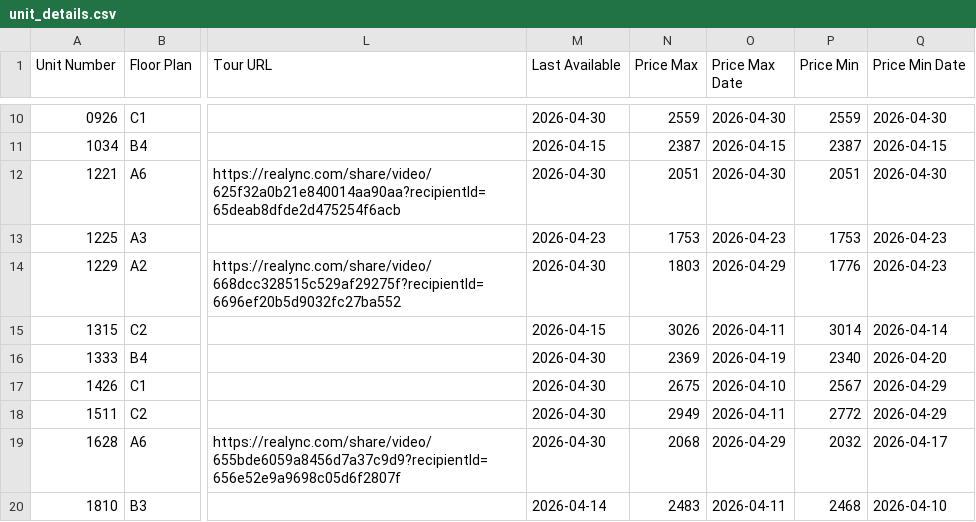
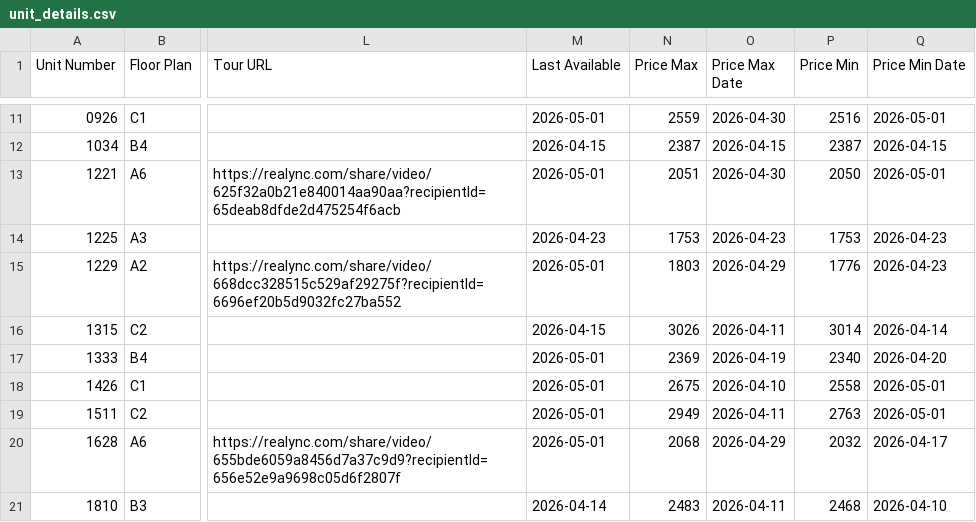
Before and after one commit to patchnpin/apartment_tracker, a CSV file: data/unit_details.csv, drawn as a sheet; only a part is shown, gaps mark what is left out; addresses are those after the commit; the diff covers the shown part only; the diff names each change by its address in the sheet, - before the commit and + after, or states it on an @@ line.

```diff
--- a/data/unit_details.csv
+++ b/data/unit_details.csv
-M11 (Last Available): 2026-04-30
+M11 (Last Available): 2026-05-01
-P11 (Price Min): 2559
+P11 (Price Min): 2516
-Q11 (Price Min Date): 2026-04-30
+Q11 (Price Min Date): 2026-05-01
-M13 (Last Available): 2026-04-30
+M13 (Last Available): 2026-05-01
-P13 (Price Min): 2051
+P13 (Price Min): 2050
-Q13 (Price Min Date): 2026-04-30
+Q13 (Price Min Date): 2026-05-01
-M15 (Last Available): 2026-04-30
+M15 (Last Available): 2026-05-01
-M17:M20 (Last Available): 2026-04-30
+M17:M20 (Last Available): 2026-05-01
-P18 (Price Min): 2567
+P18 (Price Min): 2558
-Q18:Q19 (Price Min Date): 2026-04-29
+Q18:Q19 (Price Min Date): 2026-05-01
-P19 (Price Min): 2772
+P19 (Price Min): 2763
```
Also changed, not shown: 1 added row and 10 edited cells elsewhere in this file, data/price_history.csv, docs/price_history.csv, 1 other file.
